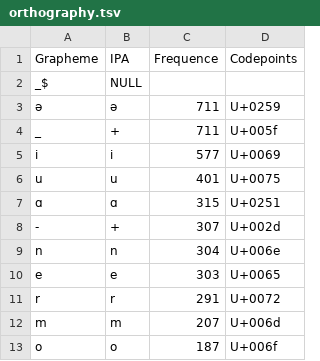
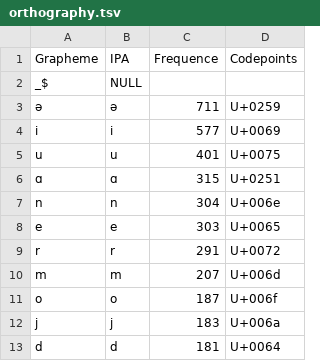
Before and after one commit to numeralbank/sand, a TSV file: etc/orthography.tsv, drawn as a sheet; only a part is shown; the shorter side is filled out with more unchanged rows; the diff covers the shown part only.

```diff
--- a/etc/orthography.tsv
+++ b/etc/orthography.tsv
@@ -3,3 +3,2 @@ _$	NULL
 ə	ə	711	U+0259
-_	+	711	U+005f
 i	i	577	U+0069
@@ -7,3 +6,2 @@ u	u	401	U+0075
 ɑ	ɑ	315	U+0251
--	+	307	U+002d
 n	n	304	U+006e
```
Also changed, not shown: 49 added rows and 4 edited cells elsewhere in this file, 9 other files.
